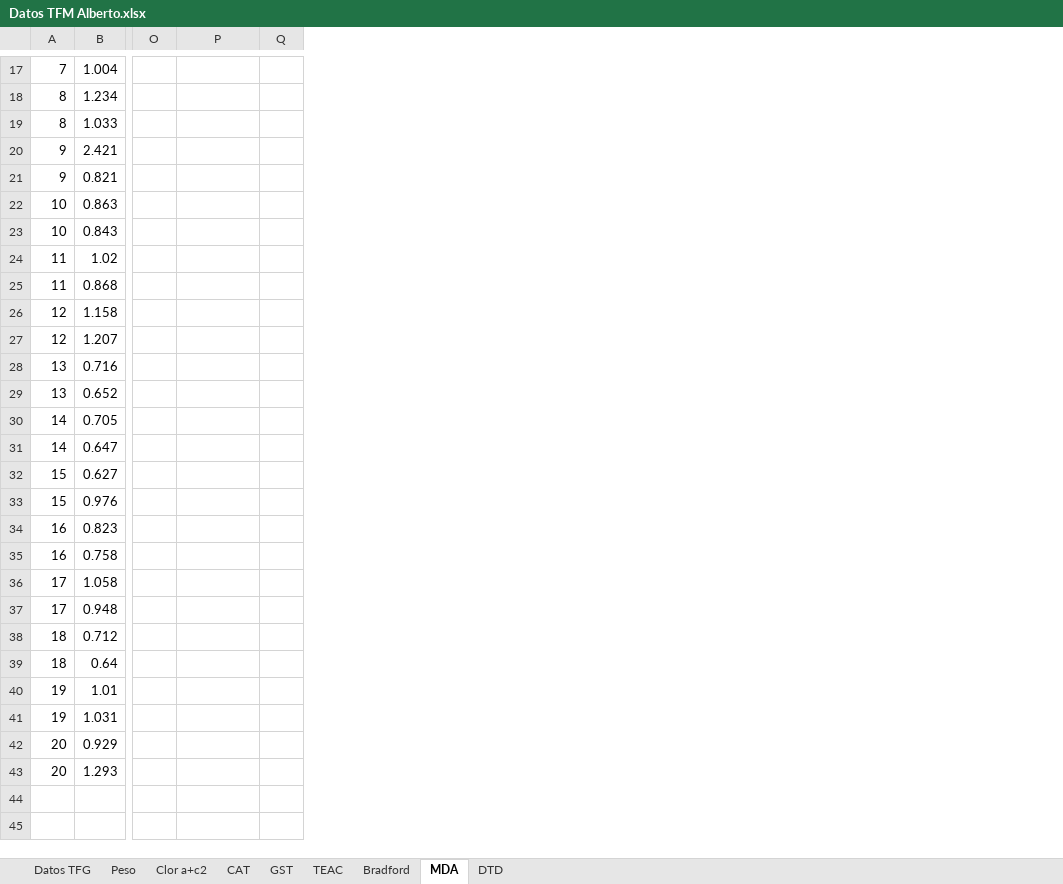
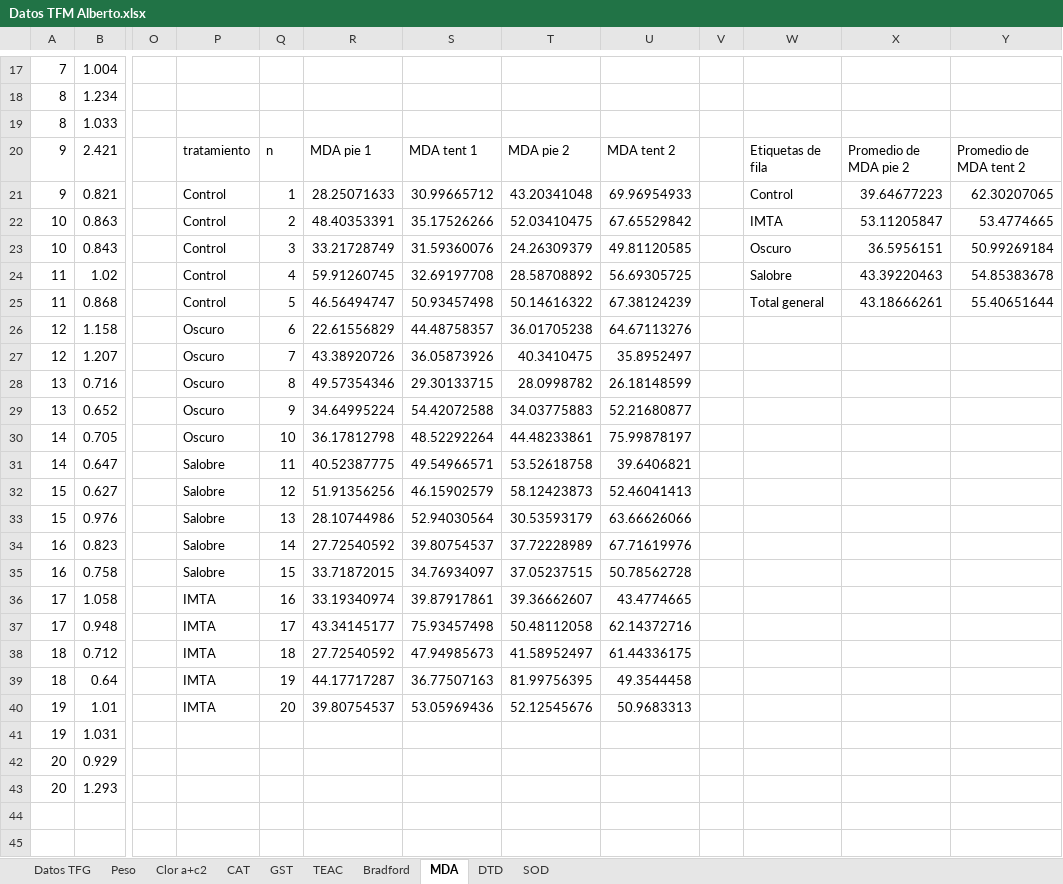
Before and after one commit to AlbertoColl/TFM-Anemonia-sulcata, an Excel workbook: datos/Datos TFM Alberto.xlsx, sheet MDA, drawn as a sheet; only a part is shown, gaps mark what is left out; values as stored, in another font and other column widths than the file's, no borders; charts and pictures not drawn; removed rows and columns are numbered as before the commit, all else as after; the diff covers the shown part only; the diff names each change by its address in the sheet, - before the commit and + after, or states it on an @@ line.

```diff
--- a/datos/Datos TFM Alberto.xlsx (sheet MDA)
+++ b/datos/Datos TFM Alberto.xlsx (sheet MDA)
+sheet tab: SOD
-column Q, empty
+column Q, rows 20-40: n | 1 | 2 | 3 | 4 | 5 | 6 | 7 | 8 | 9 | 10 | 11 | 12 | 13 | 14 | 15 | 16 | 17 | 18 | 19 | 20
+column R, rows 20-40: MDA pie 1 | 28.25071633 | 48.40353391 | 33.21728749 | 59.91260745 | 46.56494747 | 22.61556829 | 43.38920726 | 49.57354346 | 34.64995224 | 36.17812798 | 40.52387775 | 51.91356256 | 28.10744986 | 27.72540592 | 33.71872015 | 33.19340974 | 43.34145177 | 27.72540592 | 44.17717287 | 39.80754537
+column S, rows 20-40: MDA tent 1 | 30.99665712 | 35.17526266 | 31.59360076 | 32.69197708 | 50.93457498 | 44.48758357 | 36.05873926 | 29.30133715 | 54.42072588 | 48.52292264 | 49.54966571 | 46.15902579 | 52.94030564 | 39.80754537 | 34.76934097 | 39.87917861 | 75.93457498 | 47.94985673 | 36.77507163 | 53.05969436
+column T, rows 20-40: MDA pie 2 | 43.20341048 | 52.03410475 | 24.26309379 | 28.58708892 | 50.14616322 | 36.01705238 | 40.3410475 | 28.0998782 | 34.03775883 | 44.48233861 | 53.52618758 | 58.12423873 | 30.53593179 | 37.72228989 | 37.05237515 | 39.36662607 | 50.48112058 | 41.58952497 | 81.99756395 | 52.12545676
+column U, rows 20-40: MDA tent 2 | 69.96954933 | 67.65529842 | 49.81120585 | 56.69305725 | 67.38124239 | 64.67113276 | 35.8952497 | 26.18148599 | 52.21680877 | 75.99878197 | 39.6406821 | 52.46041413 | 63.66626066 | 67.71619976 | 50.78562728 | 43.4774665 | 62.14372716 | 61.44336175 | 49.3544458 | 50.9683313
+column V, empty
+column W, rows 20-25: Etiquetas de fila | Control | IMTA | Oscuro | Salobre | Total general
+column X, rows 20-25: Promedio de MDA pie 2 | 39.64677223 | 53.11205847 | 36.5956151 | 43.39220463 | 43.18666261
+column Y, rows 20-25: Promedio de MDA tent 2 | 62.30207065 | 53.4774665 | 50.99269184 | 54.85383678 | 55.40651644
-P20: (empty)
+P20: tratamiento
-P21:P25: (empty)
+P21:P25: Control
-P26:P30: (empty)
+P26:P30: Oscuro
-P31:P35: (empty)
+P31:P35: Salobre
-P36:P40: (empty)
+P36:P40: IMTA
```
Also changed, not shown: 40 added rows and 40 removed rows elsewhere in this sheet, sheet Peso, sheet Datos TFG, formulas that keep their value, charts or pictures, 36 other files.
